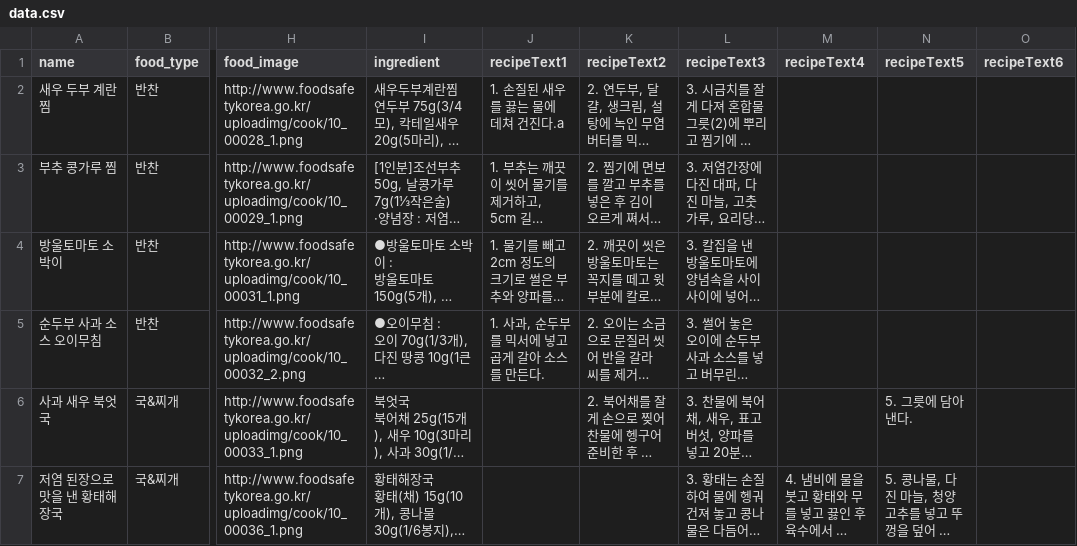
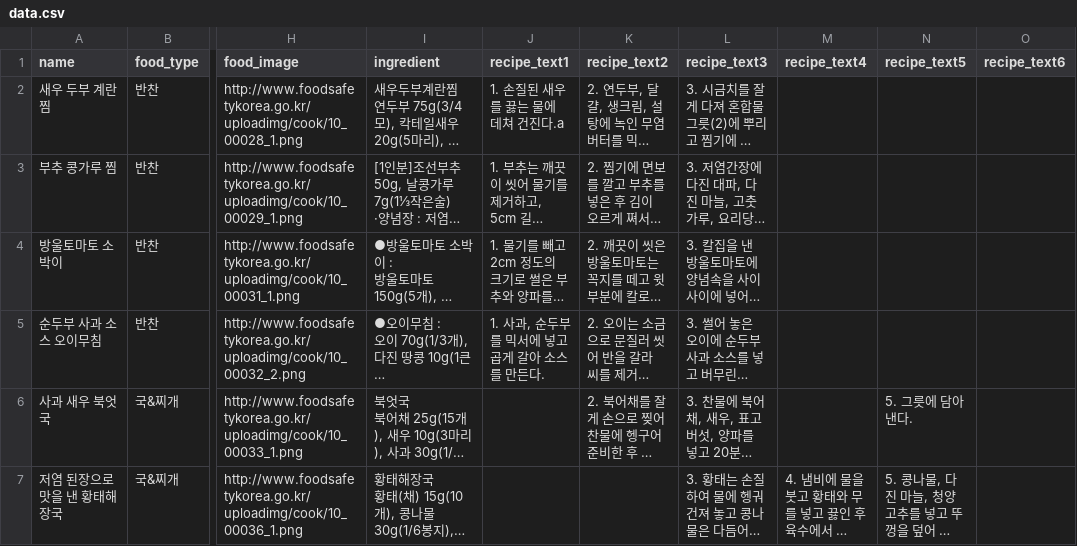
Before and after one commit to 25-1AlphaProject/AI, a CSV file: data.csv, drawn as a sheet; only a part is shown, gaps mark what is left out; long unchanged cells end in …; the diff names each change by its address in the sheet, - before the commit and + after, or states it on an @@ line.

```diff
--- a/data.csv
+++ b/data.csv
-J1: recipeText1
+J1: recipe_text1
-K1: recipeText2
+K1: recipe_text2
-L1: recipeText3
+L1: recipe_text3
-M1: recipeText4
+M1: recipe_text4
-N1: recipeText5
+N1: recipe_text5
-O1: recipeText6
+O1: recipe_text6
```
Also changed, not shown: 13 other files.
